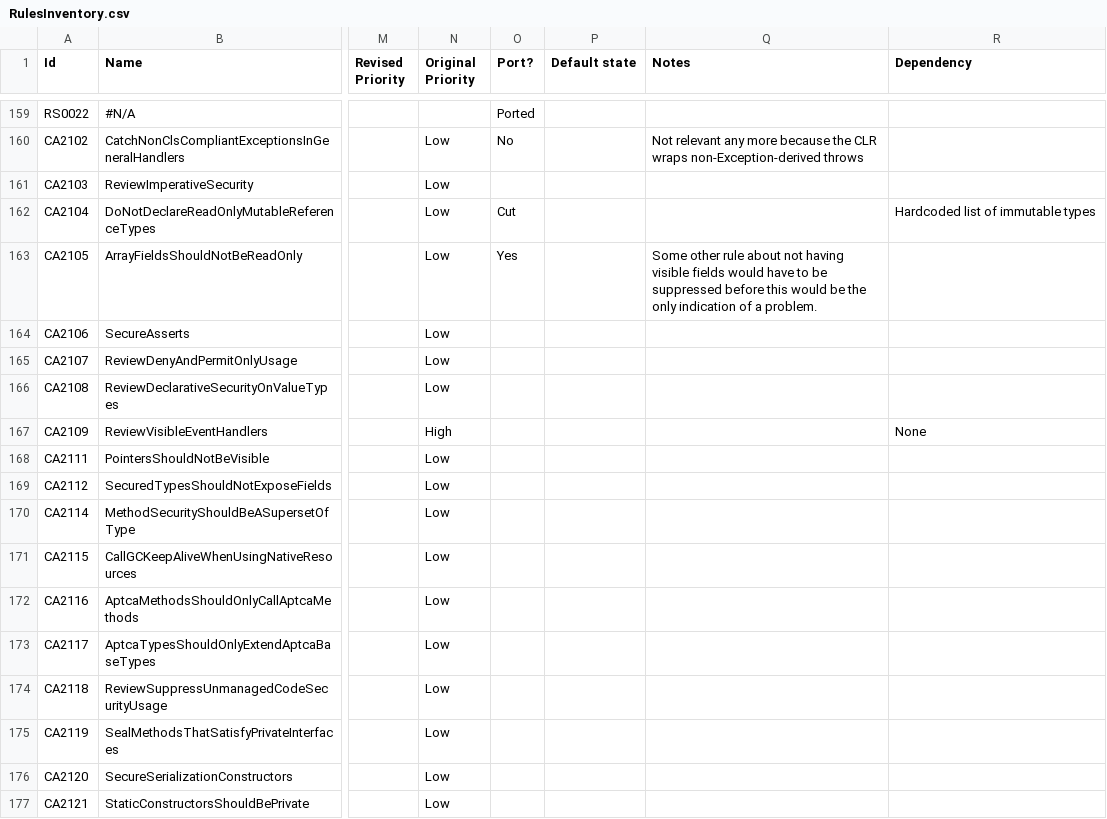
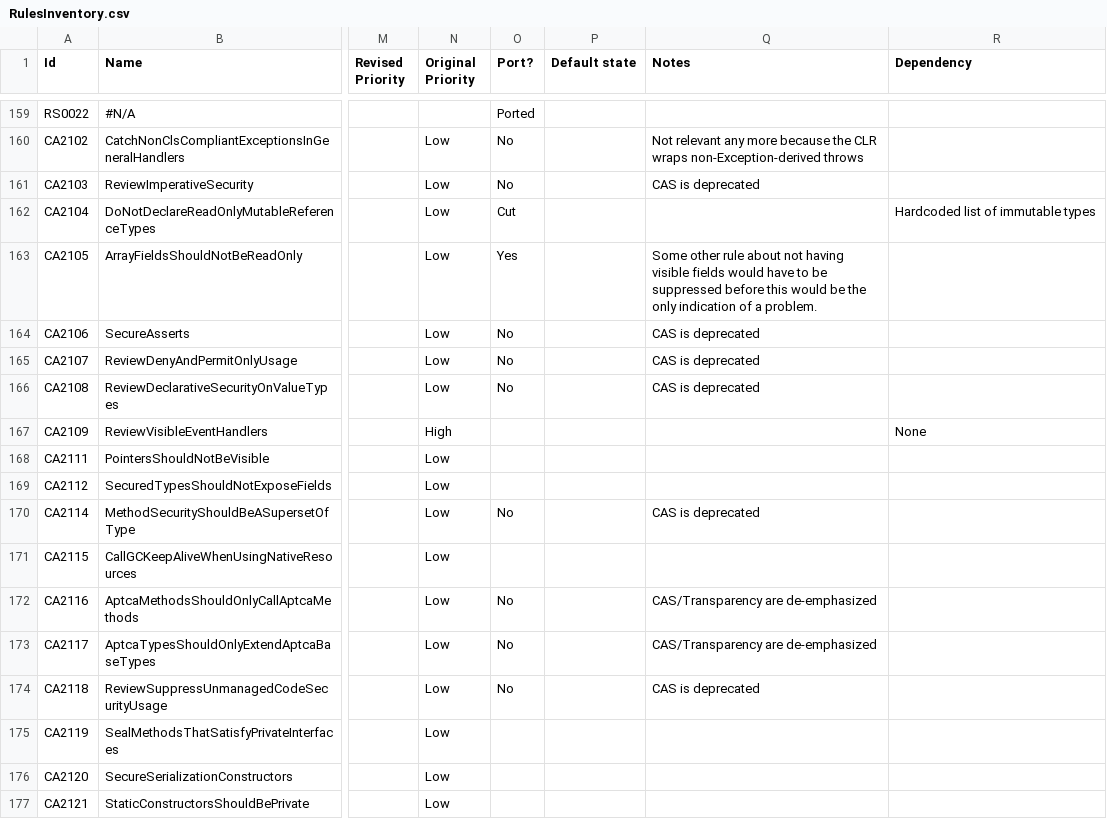
Before and after one commit to dotnet/roslyn-analyzers, a CSV file: RulesInventory.csv, drawn as a sheet; only a part is shown, gaps mark what is left out; the diff covers the shown part only; the diff names each change by its address in the sheet, - before the commit and + after, or states it on an @@ line.

Commit message:
Update spreadsheet per meeting of 12/2

```diff
--- a/RulesInventory.csv
+++ b/RulesInventory.csv
-O161 (Port?): (empty)
+O161 (Port?): No
-Q161 (Notes): (empty)
+Q161 (Notes): CAS is deprecated
-O164:O166 (Port?): (empty)
+O164:O166 (Port?): No
-Q164:Q166 (Notes): (empty)
+Q164:Q166 (Notes): CAS is deprecated
-O170 (Port?): (empty)
+O170 (Port?): No
-Q170 (Notes): (empty)
+Q170 (Notes): CAS is deprecated
-O172:O174 (Port?): (empty)
+O172:O174 (Port?): No
-Q172:Q173 (Notes): (empty)
+Q172:Q173 (Notes): CAS/Transparency are de-emphasized
-Q174 (Notes): (empty)
+Q174 (Notes): CAS is deprecated
```
Also changed, not shown: 65 edited cells elsewhere in this file.
